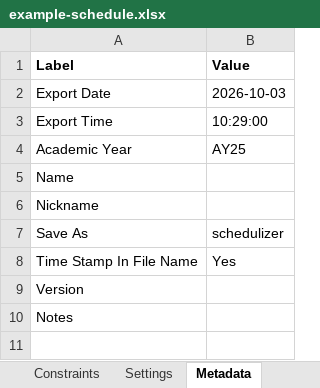
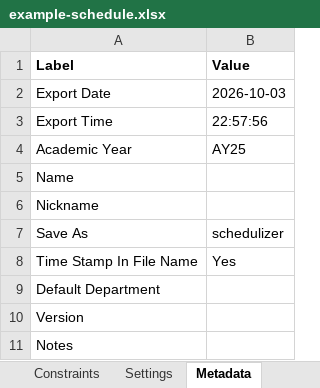
Before and after one commit to rpruim/course-schedulizer, an Excel workbook: apps/web/public/examples/example-schedule.xlsx, sheet Metadata, drawn as a sheet; values as stored, in another font and other column widths than the file's, no borders; the diff names each change by its address in the sheet, - before the commit and + after, or states it on an @@ line.

```diff
--- a/apps/web/public/examples/example-schedule.xlsx (sheet Metadata)
+++ b/apps/web/public/examples/example-schedule.xlsx (sheet Metadata)
-B3 (Value): 10:29:00
+B3 (Value): 22:57:56
+row 9: Default Department
```
Also changed, not shown: apps/web/public/examples/example-schedule-revised.xlsx, apps/web/public/examples/example-with-conflicts.xlsx, 12 other files.
